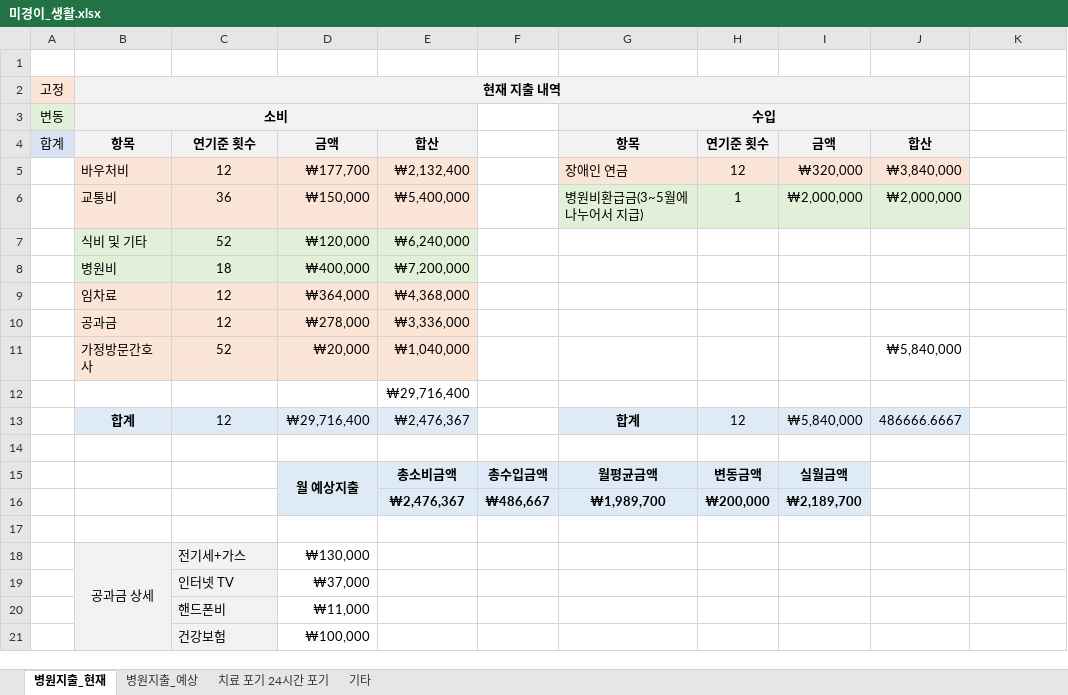
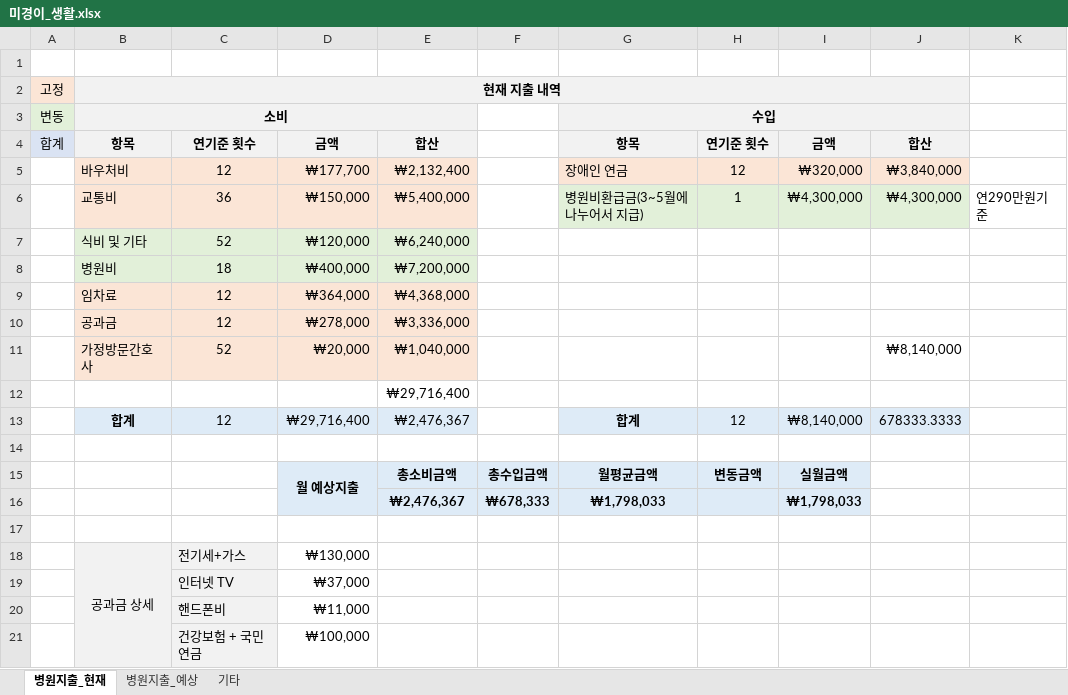
Before and after one commit to sbg613/MyStock, an Excel workbook: 미경이_생활.xlsx, sheet 병원지출_현재, drawn as a sheet; values as stored, in another font and other column widths than the file's, no borders; removed rows and columns are numbered as before the commit, all else as after; the diff names each change by its address in the sheet, - before the commit and + after, or states it on an @@ line.

```diff
--- a/미경이_생활.xlsx (sheet 병원지출_현재)
+++ b/미경이_생활.xlsx (sheet 병원지출_현재)
-sheet tab: 치료 포기 24시간 포기
-I6: ₩2,000,000
+I6: ₩4,300,000
-J6: ₩2,000,000
+J6: ₩4,300,000
-K6: (empty)
+K6: 연290만원기준
-J11: ₩5,840,000
+J11: ₩8,140,000
-I13: ₩5,840,000
+I13: ₩8,140,000
-J13: 486666.6667
+J13: 678333.3333
-row 16:  |  |  |  | ₩2,476,367 | ₩486,667 | ₩1,989,700 | ₩200,000 | ₩2,189,700
+row 16:  |  |  |  | ₩2,476,367 | ₩678,333 | ₩1,798,033 |  | ₩1,798,033
-C21: 건강보험
+C21: 건강보험 + 국민연금
```
Also changed, not shown: sheet 병원지출_예상, 개인목표.xlsx.
